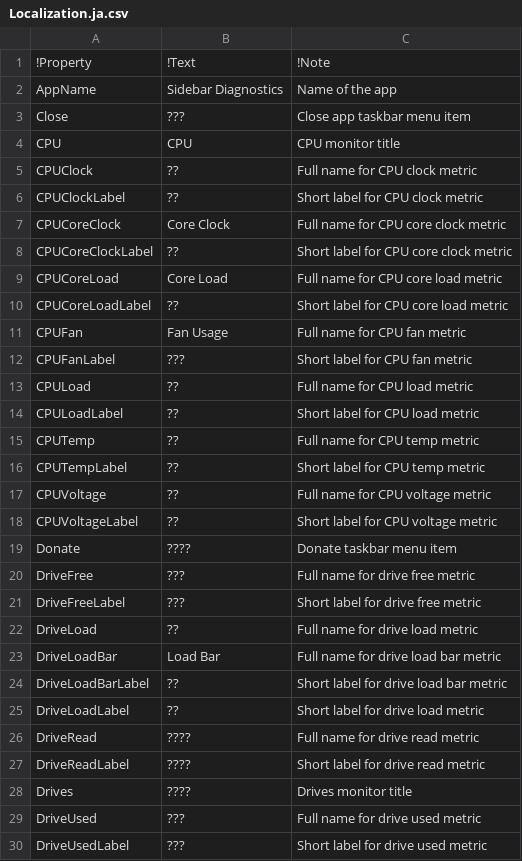
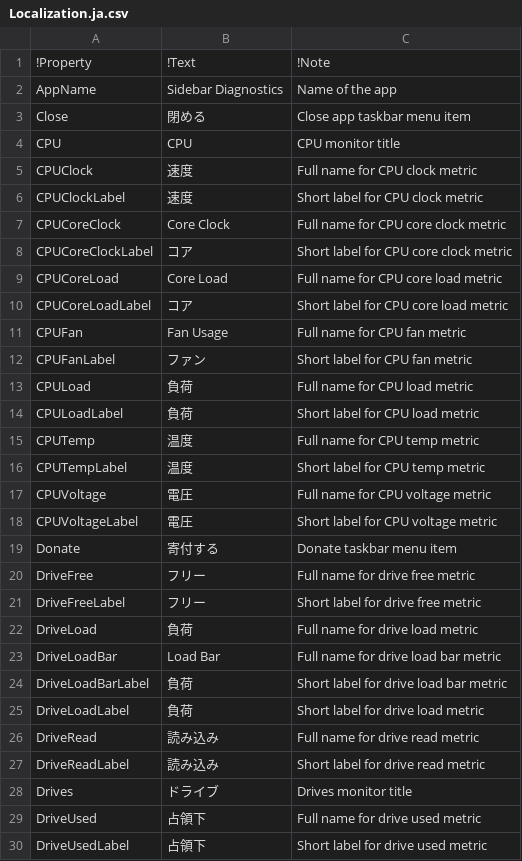
Before and after one commit to tigny/SidebarLocalization, a CSV file: Localization.ja.csv, drawn as a sheet; only a part is shown; the diff covers the shown part only.

```diff
--- a/Localization.ja.csv
+++ b/Localization.ja.csv
@@ -2,29 +2,29 @@
 AppName,Sidebar Diagnostics,Name of the app
-Close,???,Close app taskbar menu item
+Close,閉める,Close app taskbar menu item
 CPU,CPU,CPU monitor title
-CPUClock,??,Full name for CPU clock metric
-CPUClockLabel,??,Short label for CPU clock metric
+CPUClock,速度,Full name for CPU clock metric
+CPUClockLabel,速度,Short label for CPU clock metric
 CPUCoreClock,Core Clock,Full name for CPU core clock metric
-CPUCoreClockLabel,??,Short label for CPU core clock metric
+CPUCoreClockLabel,コア,Short label for CPU core clock metric
 CPUCoreLoad,Core Load,Full name for CPU core load metric
-CPUCoreLoadLabel,??,Short label for CPU core load metric
+CPUCoreLoadLabel,コア,Short label for CPU core load metric
 CPUFan,Fan Usage,Full name for CPU fan metric
-CPUFanLabel,???,Short label for CPU fan metric
-CPULoad,??,Full name for CPU load metric
-CPULoadLabel,??,Short label for CPU load metric
-CPUTemp,??,Full name for CPU temp metric
-CPUTempLabel,??,Short label for CPU temp metric
-CPUVoltage,??,Full name for CPU voltage metric
-CPUVoltageLabel,??,Short label for CPU voltage metric
-Donate,????,Donate taskbar menu item
-DriveFree,???,Full name for drive free metric
-DriveFreeLabel,???,Short label for drive free metric
-DriveLoad,??,Full name for drive load metric
+CPUFanLabel,ファン,Short label for CPU fan metric
+CPULoad,負荷,Full name for CPU load metric
+CPULoadLabel,負荷,Short label for CPU load metric
+CPUTemp,温度,Full name for CPU temp metric
+CPUTempLabel,温度,Short label for CPU temp metric
+CPUVoltage,電圧,Full name for CPU voltage metric
+CPUVoltageLabel,電圧,Short label for CPU voltage metric
+Donate,寄付する,Donate taskbar menu item
+DriveFree,フリー,Full name for drive free metric
+DriveFreeLabel,フリー,Short label for drive free metric
+DriveLoad,負荷,Full name for drive load metric
 DriveLoadBar,Load Bar,Full name for drive load bar metric
-DriveLoadBarLabel,??,Short label for drive load bar metric
-DriveLoadLabel,??,Short label for drive load metric
-DriveRead,????,Full name for drive read metric
-DriveReadLabel,????,Short label for drive read metric
-Drives,????,Drives monitor title
-DriveUsed,???,Full name for drive used metric
-DriveUsedLabel,???,Short label for drive used metric
+DriveLoadBarLabel,負荷,Short label for drive load bar metric
+DriveLoadLabel,負荷,Short label for drive load metric
+DriveRead,読み込み,Full name for drive read metric
+DriveReadLabel,読み込み,Short label for drive read metric
+Drives,ドライブ,Drives monitor title
+DriveUsed,占領下,Full name for drive used metric
+DriveUsedLabel,占領下,Short label for drive used metric
```
Also changed, not shown: 36 edited cells elsewhere in this file, Localization.da.csv, Localization.de.csv, 3 other files.
